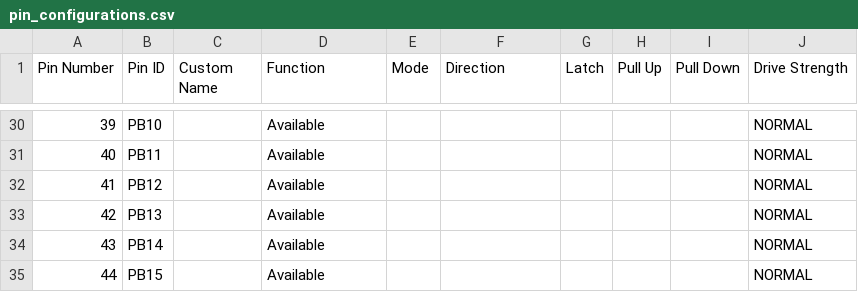
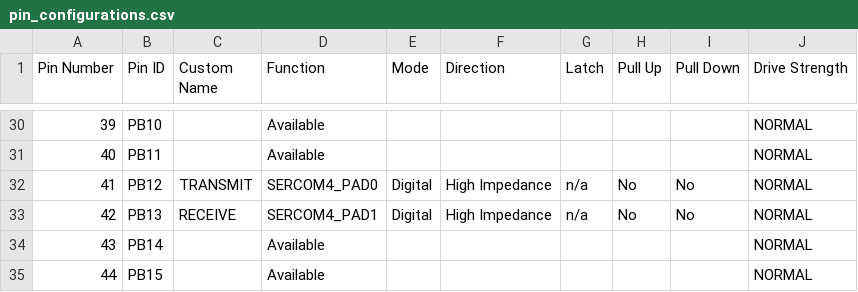
Before and after one commit to edras/stream_analyze, a CSV file: apps/predictive_maintenance_mclv48v300w_same54/src/config/default/pin_configurations.csv, drawn as a sheet; only a part is shown, gaps mark what is left out.

Commit message:
SA working on MCLV48V300W: SERCOM4

```diff
--- a/apps/predictive_maintenance_mclv48v300w_same54/src/config/default/pin_configurations.csv
+++ b/apps/predictive_maintenance_mclv48v300w_same54/src/config/default/pin_configurations.csv
@@ -31,4 +31,4 @@ Pin Number,Pin ID,Custom Name,Function,Mode, Direction,Latch,Pull Up,Pull Down,D
 40,PB11,,Available,,,,,,NORMAL
-41,PB12,,Available,,,,,,NORMAL
-42,PB13,,Available,,,,,,NORMAL
+41,PB12,TRANSMIT,SERCOM4_PAD0,Digital,High Impedance,n/a,No,No,NORMAL
+42,PB13,RECEIVE,SERCOM4_PAD1,Digital,High Impedance,n/a,No,No,NORMAL
 43,PB14,,Available,,,,,,NORMAL
```
Also changed, not shown: 24 other files.
